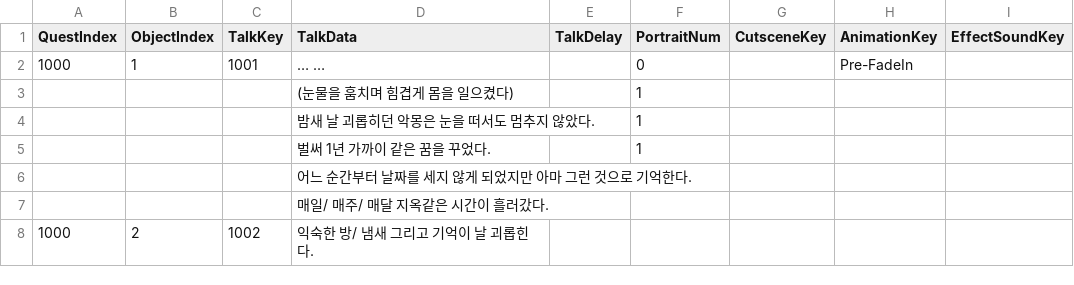
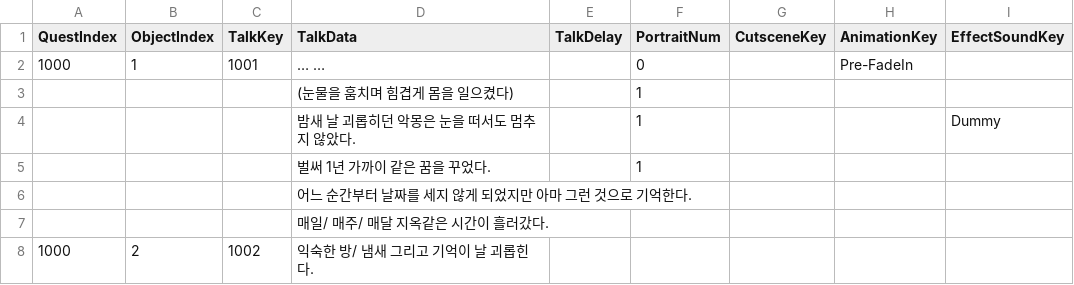
Before and after one commit to KimHanWol/Unity-ProjectIL, a CSV file: Assets/Resources/Day1.csv, drawn as a sheet; only a part is shown.

```diff
--- a/Assets/Resources/Day1.csv
+++ b/Assets/Resources/Day1.csv
@@ -3,3 +3,3 @@
 ,,,(눈물을 훔치며 힘겹게 몸을 일으켰다),,1,,,
-,,,밤새 날 괴롭히던 악몽은 눈을 떠서도 멈추지 않았다.,,1,,,
+,,,밤새 날 괴롭히던 악몽은 눈을 떠서도 멈추지 않았다.,,1,,,Dummy
 ,,,벌써 1년 가까이 같은 꿈을 꾸었다.,,1,,,
```
Also changed, not shown: 7 other files.
